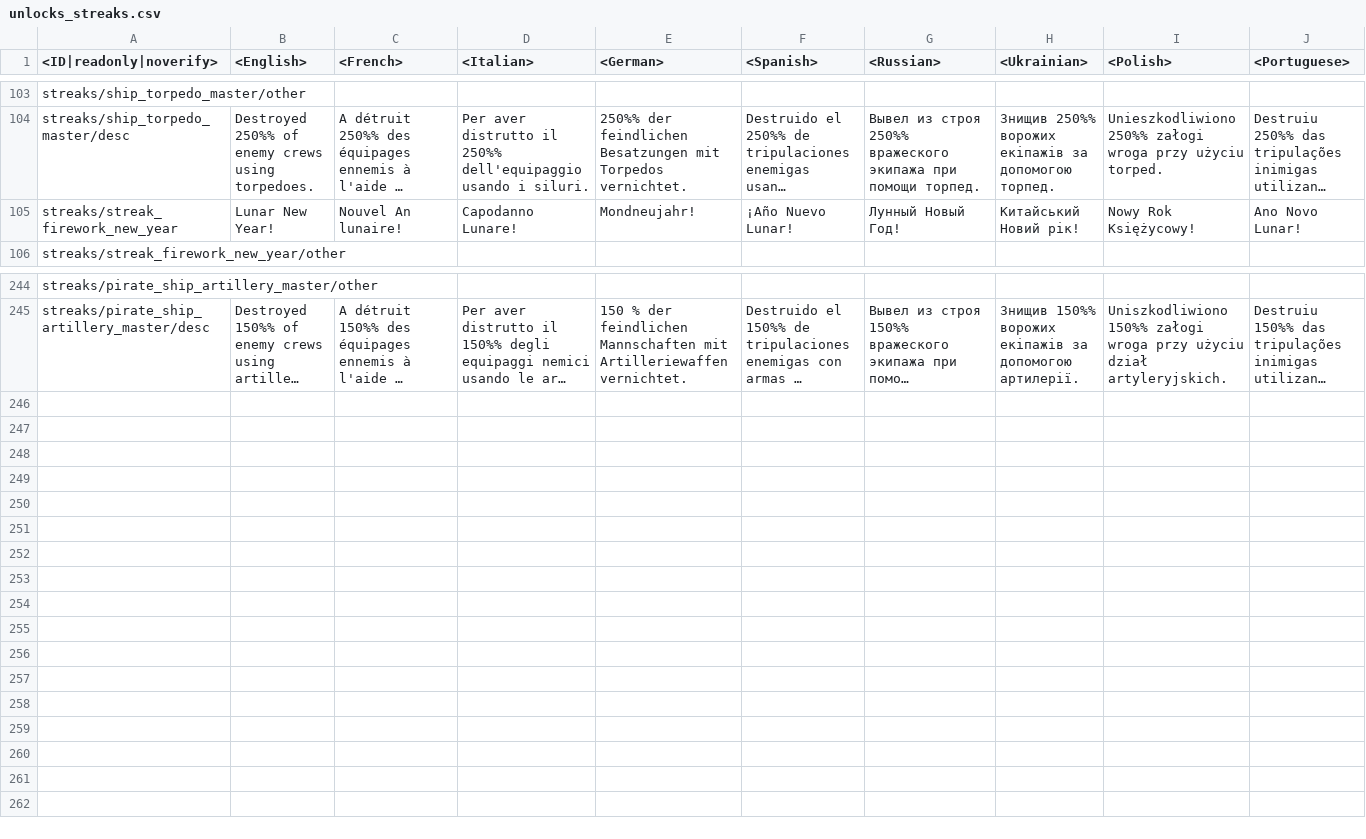
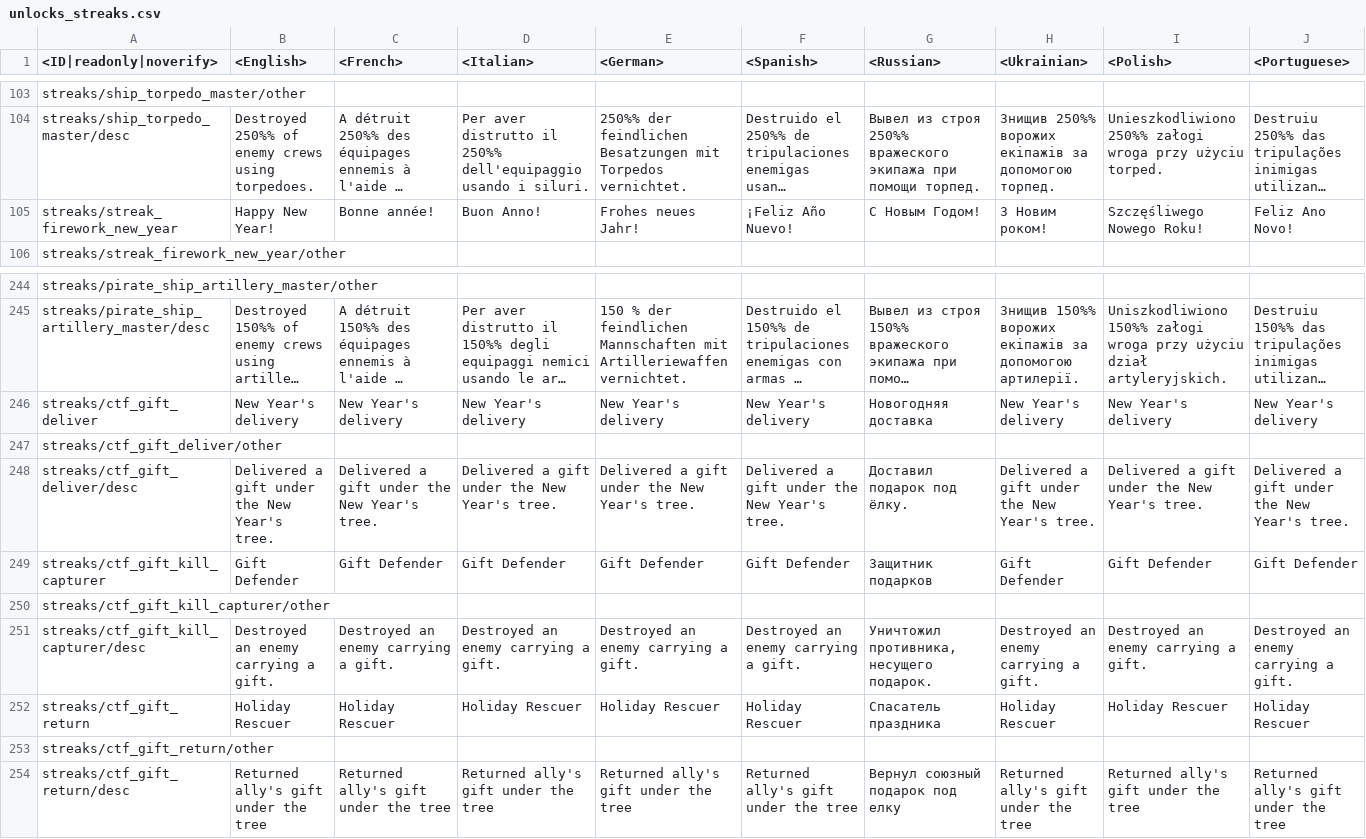
Before and after one commit to gszabi99/War-Thunder-Mobile-Datamine, a CSV file: lang.vromfs.bin_u/lang/unlocks_streaks.csv, drawn as a sheet; only a part is shown, gaps mark what is left out; long unchanged cells end in …; rows hold the shown columns only; the diff covers the shown part only; the diff names each change by its address in the sheet, - before the commit and + after, or states it on an @@ line.

```diff
--- a/lang.vromfs.bin_u/lang/unlocks_streaks.csv
+++ b/lang.vromfs.bin_u/lang/unlocks_streaks.csv
-B105 (<English>): Lunar New Year!
+B105 (<English>): Happy New Year!
-C105 (<French>): Nouvel An lunaire!
+C105 (<French>): Bonne année!
-D105 (<Italian>): Capodanno Lunare!
+D105 (<Italian>): Buon Anno!
-E105 (<German>): Mondneujahr!
+E105 (<German>): Frohes neues Jahr!
-F105 (<Spanish>): ¡Año Nuevo Lunar!
+F105 (<Spanish>): ¡Feliz Año Nuevo!
-G105 (<Russian>): Лунный Новый Год!
+G105 (<Russian>): С Новым Годом!
-H105 (<Ukrainian>): Китайський Новий рік!
+H105 (<Ukrainian>): З Новим роком!
-I105 (<Polish>): Nowy Rok Księżycowy!
+I105 (<Polish>): Szczęśliwego Nowego Roku!
-J105 (<Portuguese>): Ano Novo Lunar!
+J105 (<Portuguese>): Feliz Ano Novo!
+row 246: streaks/ctf_gift_deliver | New Year's delivery | New Year's delivery | New Year's delivery | New Year's delivery | New Year's delivery | Новогодняя доставка | New Year's delivery | New Year's delivery | New Year's delivery
+row 247: streaks/ctf_gift_deliver/other
+row 248: streaks/ctf_gift_deliver/desc | Delivered a gift under the New Year's tree. | Delivered a gift under the New Year's tree. | Delivered a gift under the New Year's tree. | Delivered a gift under the New Year's tree. | Delivered a gift under the New Year's tree. | Доставил подарок под ёлку. | Delivered a gift under the New Year's tree. | Delivered a gift under the New Year's tree. | Delivered a gift under the New Year's tree.
+row 249: streaks/ctf_gift_kill_capturer | Gift Defender | Gift Defender | Gift Defender | Gift Defender | Gift Defender | Защитник подарков | Gift Defender | Gift Defender | Gift Defender
+row 250: streaks/ctf_gift_kill_capturer/other
+row 251: streaks/ctf_gift_kill_capturer/desc | Destroyed an enemy carrying a gift. | Destroyed an enemy carrying a gift. | Destroyed an enemy carrying a gift. | Destroyed an enemy carrying a gift. | Destroyed an enemy carrying a gift. | Уничтожил противника, несущего подарок. | Destroyed an enemy carrying a gift. | Destroyed an enemy carrying a gift. | Destroyed an enemy carrying a gift.
+row 252: streaks/ctf_gift_return | Holiday Rescuer | Holiday Rescuer | Holiday Rescuer | Holiday Rescuer | Holiday Rescuer | Спасатель праздника | Holiday Rescuer | Holiday Rescuer | Holiday Rescuer
+row 253: streaks/ctf_gift_return/other
+row 254: streaks/ctf_gift_return/desc | Returned ally's gift under the tree | Returned ally's gift under the tree | Returned ally's gift under the tree | Returned ally's gift under the tree | Returned ally's gift under the tree | Вернул союзный подарок под елку | Returned ally's gift under the tree | Returned ally's gift under the tree | Returned ally's gift under the tree
```
Also changed, not shown: 7 edited cells elsewhere in this file, lang.vromfs.bin_u/lang/controls.csv, lang.vromfs.bin_u/lang/decals.csv, 13 other files.
